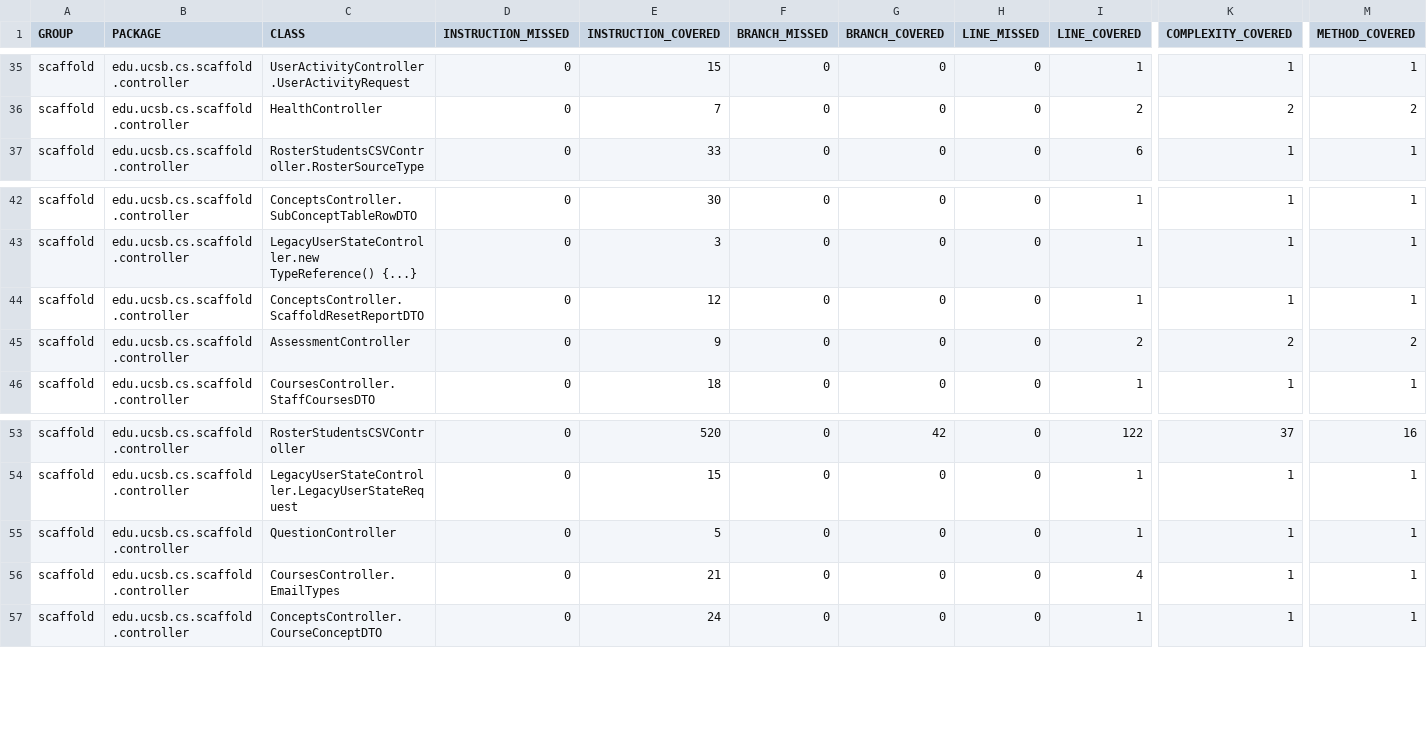
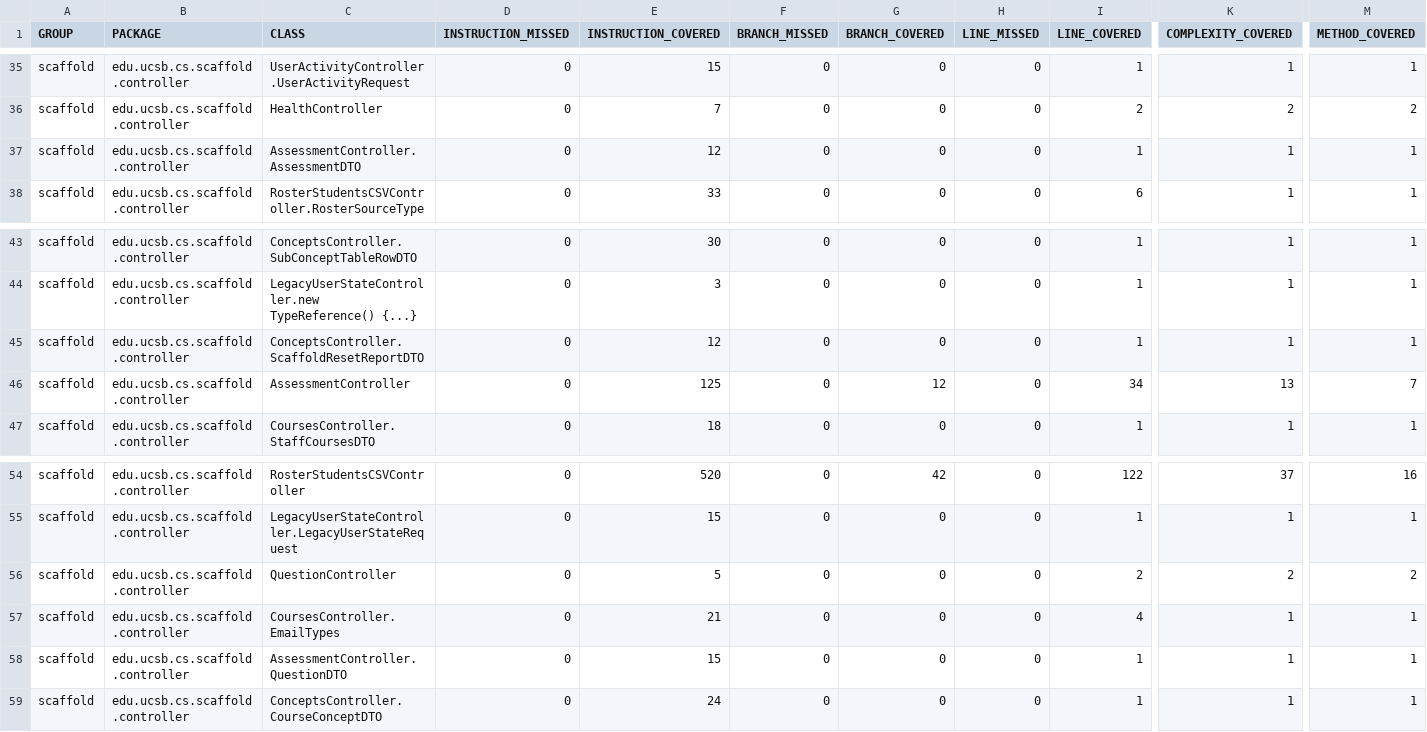
Before and after one commit to ucsb-cs156/proj-scaffold, a CSV file: jacoco/jacoco.csv, drawn as a sheet; only a part is shown, gaps mark what is left out; addresses are those after the commit; rows hold the shown columns only; the diff names each change by its address in the sheet, - before the commit and + after, or states it on an @@ line.

Commit message:
Deploying to gh-pages from @ ucsb-cs156/proj-scaffold@c8961d58503774294424a8ba1d8e9f6caab015ce 🚀

```diff
--- a/jacoco/jacoco.csv
+++ b/jacoco/jacoco.csv
+row 37: scaffold | edu.ucsb.cs.scaffold.controller | AssessmentController.AssessmentDTO | 0 | 12 | 0 | 0 | 0 | 1 | 1 | 1
-E46 (INSTRUCTION_COVERED): 9
+E46 (INSTRUCTION_COVERED): 125
-G46 (BRANCH_COVERED): 0
+G46 (BRANCH_COVERED): 12
-I46 (LINE_COVERED): 2
+I46 (LINE_COVERED): 34
-K46 (COMPLEXITY_COVERED): 2
+K46 (COMPLEXITY_COVERED): 13
-M46 (METHOD_COVERED): 2
+M46 (METHOD_COVERED): 7
-I56 (LINE_COVERED): 1
+I56 (LINE_COVERED): 2
-K56 (COMPLEXITY_COVERED): 1
+K56 (COMPLEXITY_COVERED): 2
-M56 (METHOD_COVERED): 1
+M56 (METHOD_COVERED): 2
+row 58: scaffold | edu.ucsb.cs.scaffold.controller | AssessmentController.QuestionDTO | 0 | 15 | 0 | 0 | 0 | 1 | 1 | 1
```
Also changed, not shown: 11 other files.
